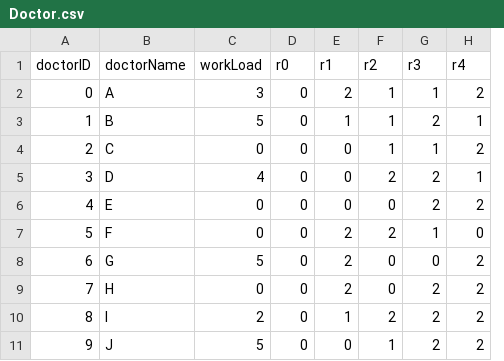
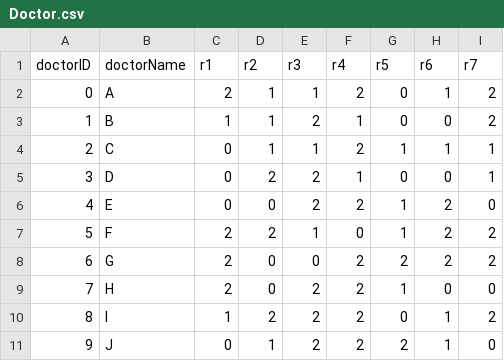
Before and after one commit to asd2q67/DALN-DR.Scheduling, a CSV file: instance-generator/Doctor.csv, drawn as a sheet; removed rows and columns are numbered as before the commit, all else as after; the diff names each change by its address in the sheet, - before the commit and + after, or states it on an @@ line.

```diff
--- a/instance-generator/Doctor.csv
+++ b/instance-generator/Doctor.csv
-column C (workLoad), rows 2-11: 3 | 5 | 0 | 4 | 0 | 0 | 5 | 0 | 2 | 5
-column D (r0), rows 2-11: all 0
+column G (r5), rows 2-11: 0 | 0 | 1 | 0 | 1 | 1 | 2 | 1 | 0 | 2
+column H (r6), rows 2-11: 1 | 0 | 1 | 0 | 2 | 2 | 2 | 0 | 1 | 1
+column I (r7), rows 2-11: 2 | 2 | 1 | 1 | 0 | 2 | 2 | 0 | 2 | 0
```
Also changed, not shown: 3 other files.
